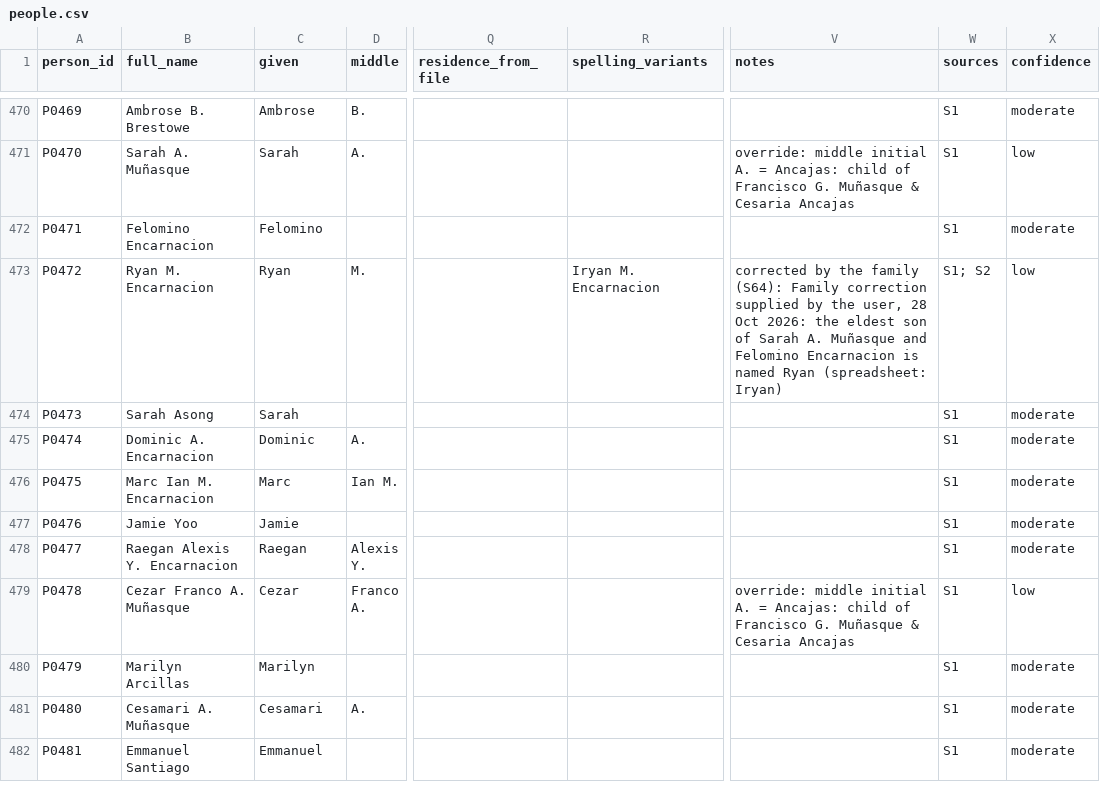
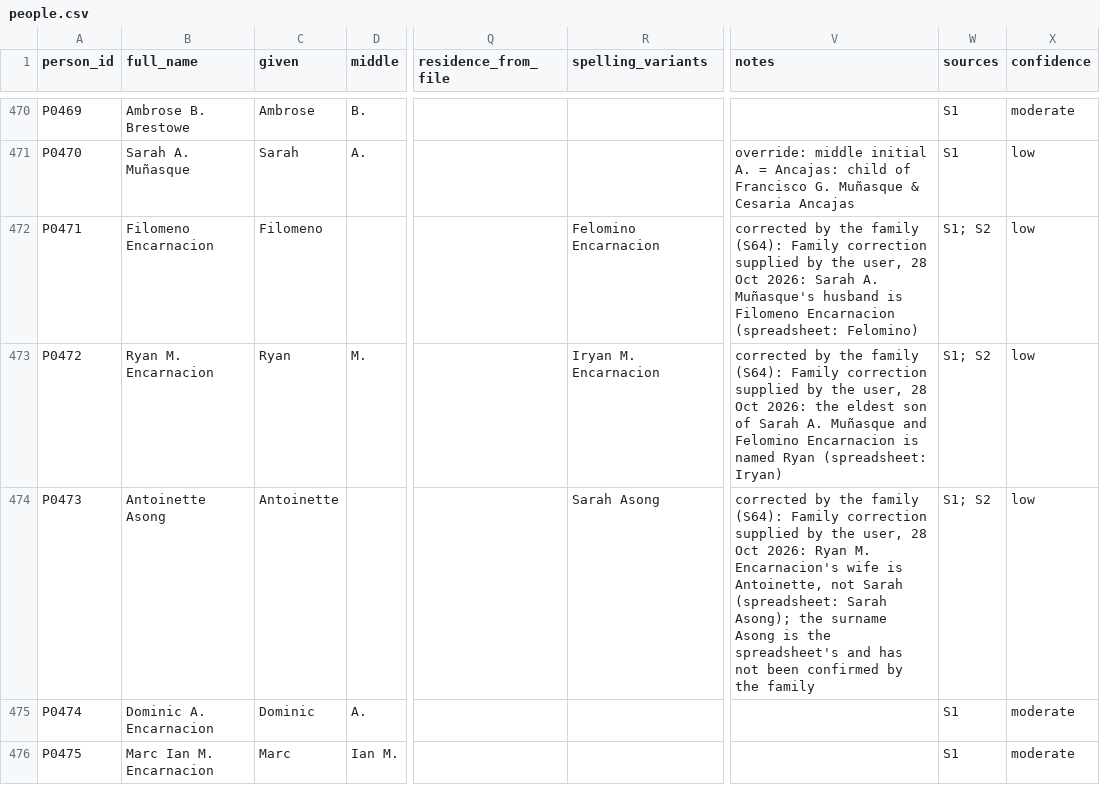
Before and after one commit to marcencar-lab/-munasque-family-tree-, a CSV file: docs/data/people.csv, drawn as a sheet; only a part is shown, gaps mark what is left out; the shorter side is filled out with more unchanged rows; the diff names each change by its address in the sheet, - before the commit and + after, or states it on an @@ line.

```diff
--- a/docs/data/people.csv
+++ b/docs/data/people.csv
-B472 (full_name): Felomino Encarnacion
+B472 (full_name): Filomeno Encarnacion
-C472 (given): Felomino
+C472 (given): Filomeno
-R472 (spelling_variants): (empty)
+R472 (spelling_variants): Felomino Encarnacion
-V472 (notes): (empty)
+V472 (notes): corrected by the family (S64): Family correction supplied by the user, 28 Oct 2026: Sarah A. Muñasque's husband is Filomeno Encarnacion (spreadsheet: Felomino)
-W472 (sources): S1
+W472 (sources): S1; S2
-X472 (confidence): moderate
+X472 (confidence): low
-B474 (full_name): Sarah Asong
+B474 (full_name): Antoinette Asong
-C474 (given): Sarah
+C474 (given): Antoinette
-R474 (spelling_variants): (empty)
+R474 (spelling_variants): Sarah Asong
-V474 (notes): (empty)
+V474 (notes): corrected by the family (S64): Family correction supplied by the user, 28 Oct 2026: Ryan M. Encarnacion's wife is Antoinette, not Sarah (spreadsheet: Sarah Asong); the surname Asong is the spreadsheet's and has not been confirmed by the family
-W474 (sources): S1
+W474 (sources): S1; S2
-X474 (confidence): moderate
+X474 (confidence): low
```
Also changed, not shown: registers/corrections.csv, registers/people.csv, 15 other files.
